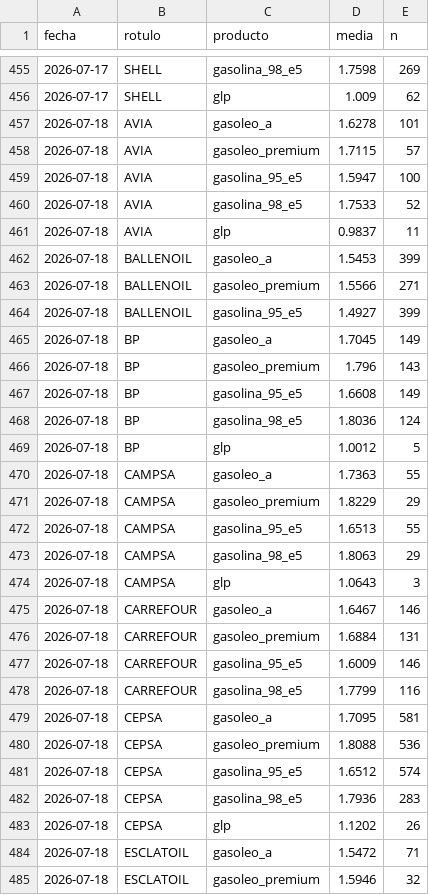
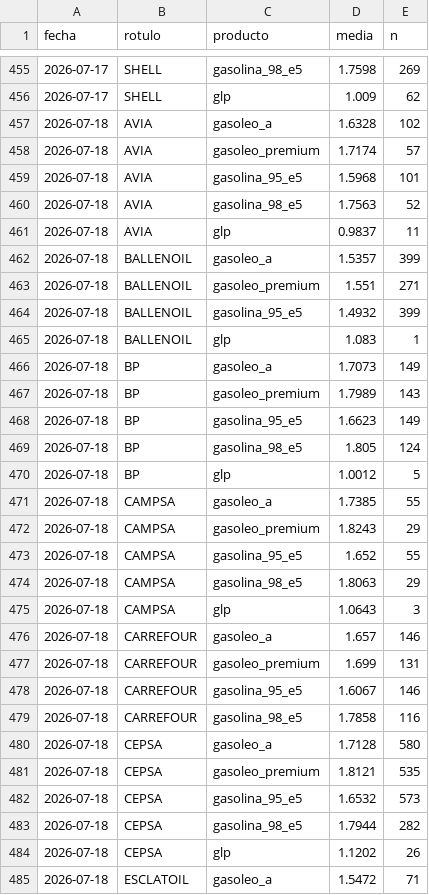
Before and after one commit to IvanAraque/precios-carburantes, a CSV file: docs/data/marcas.csv, drawn as a sheet; only a part is shown, gaps mark what is left out; the shorter side is filled out with more unchanged rows; the diff covers the shown part only.

```diff
--- a/docs/data/marcas.csv
+++ b/docs/data/marcas.csv
@@ -456,28 +456,29 @@ fecha,rotulo,producto,media,n
 2026-07-17,SHELL,glp,1.009,62
-2026-07-18,AVIA,gasoleo_a,1.6278,101
-2026-07-18,AVIA,gasoleo_premium,1.7115,57
-2026-07-18,AVIA,gasolina_95_e5,1.5947,100
-2026-07-18,AVIA,gasolina_98_e5,1.7533,52
+2026-07-18,AVIA,gasoleo_a,1.6328,102
+2026-07-18,AVIA,gasoleo_premium,1.7174,57
+2026-07-18,AVIA,gasolina_95_e5,1.5968,101
+2026-07-18,AVIA,gasolina_98_e5,1.7563,52
 2026-07-18,AVIA,glp,0.9837,11
-2026-07-18,BALLENOIL,gasoleo_a,1.5453,399
-2026-07-18,BALLENOIL,gasoleo_premium,1.5566,271
-2026-07-18,BALLENOIL,gasolina_95_e5,1.4927,399
-2026-07-18,BP,gasoleo_a,1.7045,149
-2026-07-18,BP,gasoleo_premium,1.796,143
-2026-07-18,BP,gasolina_95_e5,1.6608,149
-2026-07-18,BP,gasolina_98_e5,1.8036,124
+2026-07-18,BALLENOIL,gasoleo_a,1.5357,399
+2026-07-18,BALLENOIL,gasoleo_premium,1.551,271
+2026-07-18,BALLENOIL,gasolina_95_e5,1.4932,399
+2026-07-18,BALLENOIL,glp,1.083,1
+2026-07-18,BP,gasoleo_a,1.7073,149
+2026-07-18,BP,gasoleo_premium,1.7989,143
+2026-07-18,BP,gasolina_95_e5,1.6623,149
+2026-07-18,BP,gasolina_98_e5,1.805,124
 2026-07-18,BP,glp,1.0012,5
-2026-07-18,CAMPSA,gasoleo_a,1.7363,55
-2026-07-18,CAMPSA,gasoleo_premium,1.8229,29
-2026-07-18,CAMPSA,gasolina_95_e5,1.6513,55
+2026-07-18,CAMPSA,gasoleo_a,1.7385,55
+2026-07-18,CAMPSA,gasoleo_premium,1.8243,29
+2026-07-18,CAMPSA,gasolina_95_e5,1.652,55
 2026-07-18,CAMPSA,gasolina_98_e5,1.8063,29
 2026-07-18,CAMPSA,glp,1.0643,3
-2026-07-18,CARREFOUR,gasoleo_a,1.6467,146
-2026-07-18,CARREFOUR,gasoleo_premium,1.6884,131
-2026-07-18,CARREFOUR,gasolina_95_e5,1.6009,146
-2026-07-18,CARREFOUR,gasolina_98_e5,1.7799,116
-2026-07-18,CEPSA,gasoleo_a,1.7095,581
-2026-07-18,CEPSA,gasoleo_premium,1.8088,536
-2026-07-18,CEPSA,gasolina_95_e5,1.6512,574
-2026-07-18,CEPSA,gasolina_98_e5,1.7936,283
+2026-07-18,CARREFOUR,gasoleo_a,1.657,146
+2026-07-18,CARREFOUR,gasoleo_premium,1.699,131
+2026-07-18,CARREFOUR,gasolina_95_e5,1.6067,146
+2026-07-18,CARREFOUR,gasolina_98_e5,1.7858,116
+2026-07-18,CEPSA,gasoleo_a,1.7128,580
+2026-07-18,CEPSA,gasoleo_premium,1.8121,535
+2026-07-18,CEPSA,gasolina_95_e5,1.6532,573
+2026-07-18,CEPSA,gasolina_98_e5,1.7944,282
 2026-07-18,CEPSA,glp,1.1202,26
```
Also changed, not shown: 29 edited cells elsewhere in this file, docs/data/nacional.csv, docs/data/provincias.csv, 2 other files.
